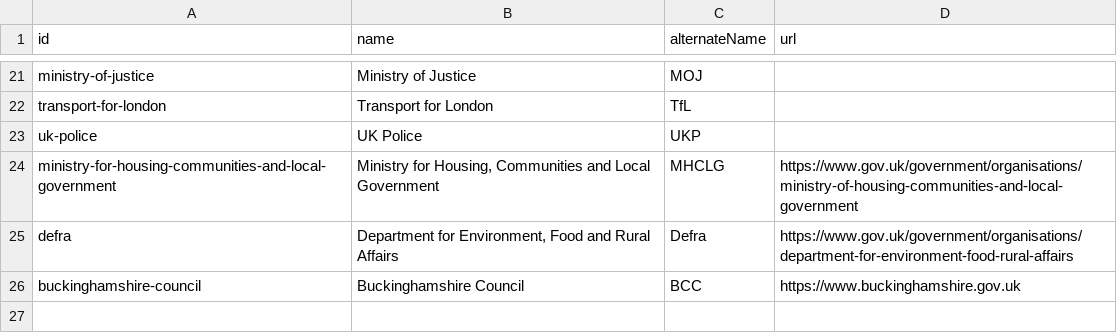
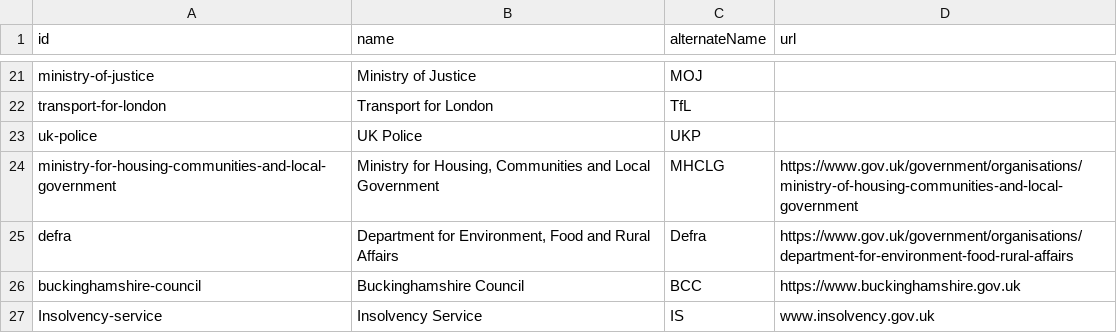
Before and after one commit to co-cddo/api-catalogue, a CSV file: data/organisation.csv, drawn as a sheet; only a part is shown, gaps mark what is left out; the diff names each change by its address in the sheet, - before the commit and + after, or states it on an @@ line.

```diff
--- a/data/organisation.csv
+++ b/data/organisation.csv
+row 27: Insolvency-service | Insolvency Service | IS | www.insolvency.gov.uk
```
Also changed, not shown: data/catalogue.csv.
